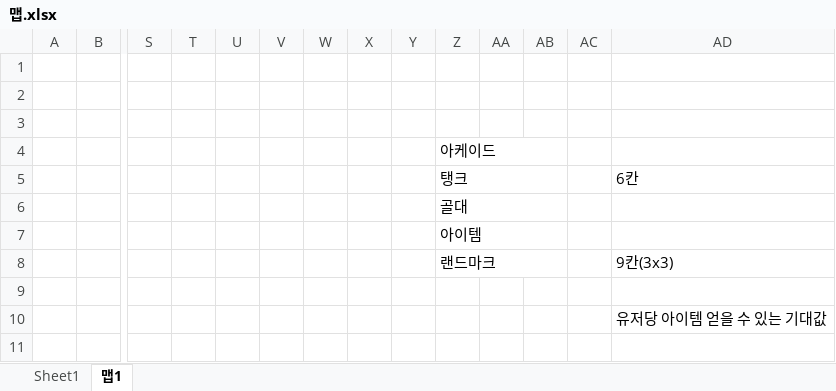
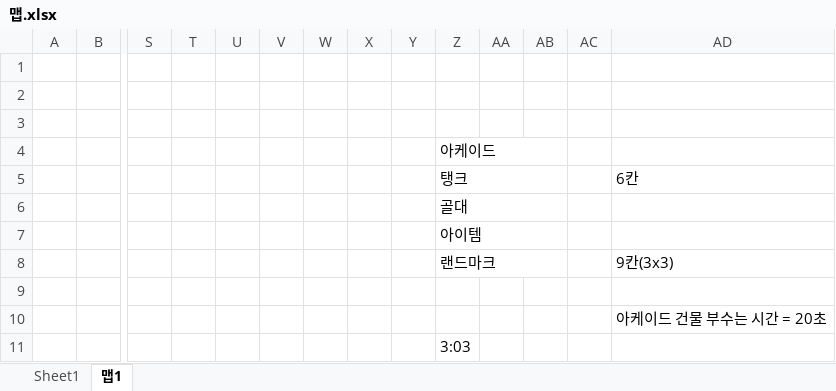
Before and after one commit to uhreungdu/2022game, an Excel workbook: document/맵.xlsx, sheet 맵1, drawn as a sheet; only a part is shown, gaps mark what is left out; values as stored, in another font and other column widths than the file's, no cell formats; rows hold the shown columns only; the diff names each change by its address in the sheet, - before the commit and + after, or states it on an @@ line.

Commit message:
1차 맵디자인 끝

```diff
--- a/document/맵.xlsx (sheet 맵1)
+++ b/document/맵.xlsx (sheet 맵1)
-AD10: 유저당 아이템 얻을 수 있는 기대값
+AD10: 아케이드 건물 부수는 시간 = 20초
+row 11:  |  |  |  |  |  |  |  |  | 3:03
```
Also changed, not shown: cell formats.
